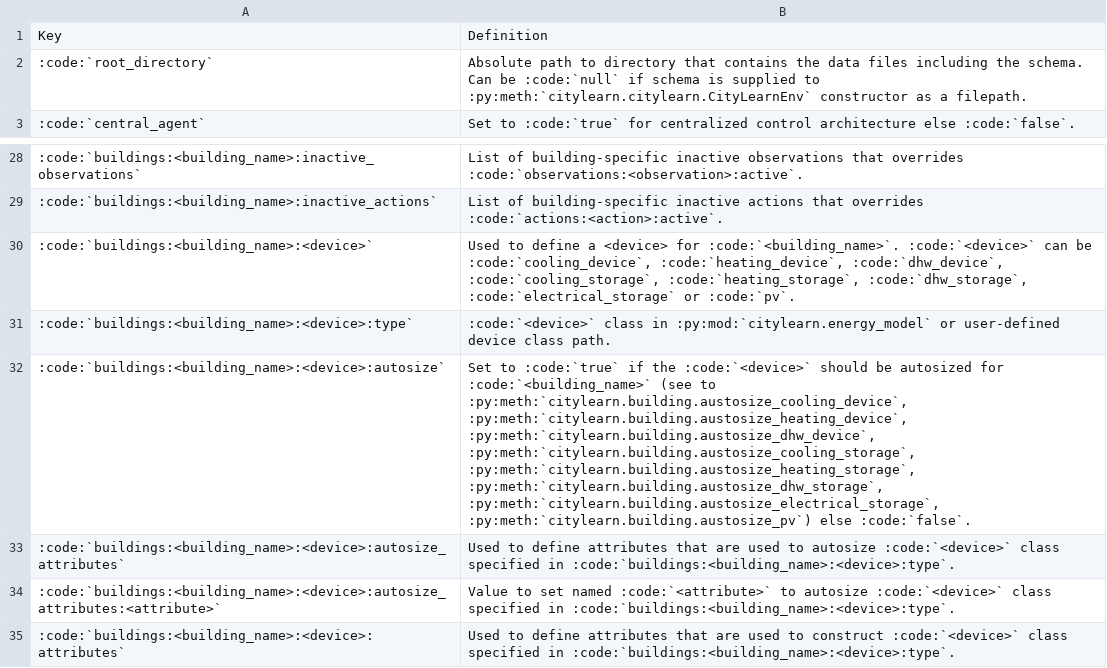
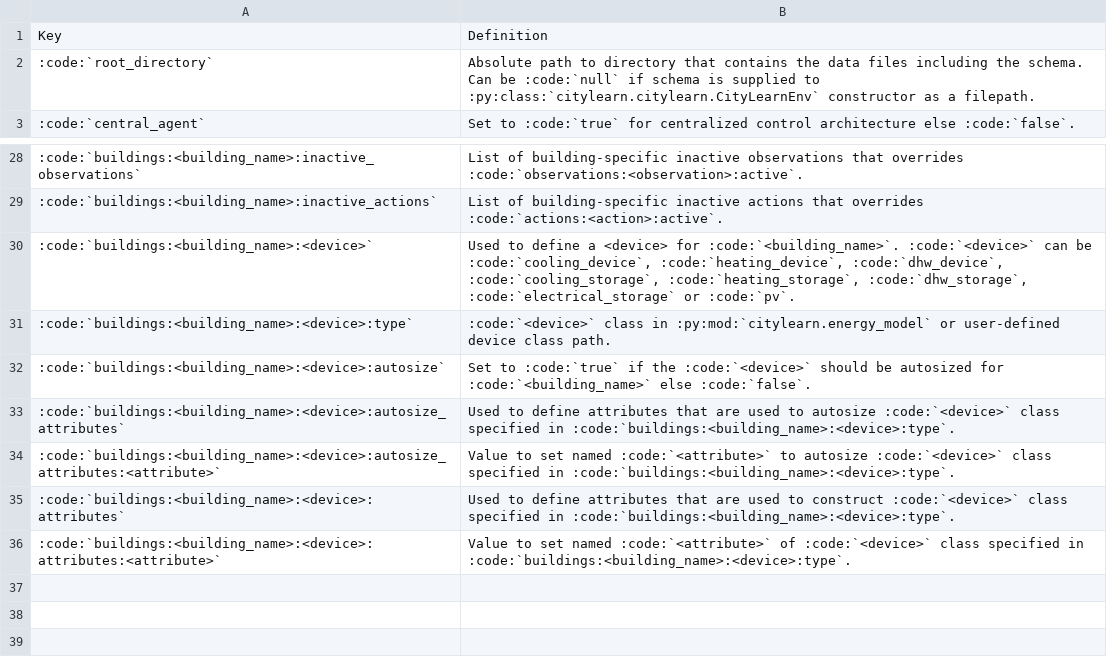
Before and after one commit to AmalNamm/Constrained-EVlearn, a CSV file: assets/tables/citylearn_schema_definition.csv, drawn as a sheet; only a part is shown, gaps mark what is left out; the shorter side is filled out with more unchanged rows; the diff names each change by its address in the sheet, - before the commit and + after, or states it on an @@ line.

```diff
--- a/assets/tables/citylearn_schema_definition.csv
+++ b/assets/tables/citylearn_schema_definition.csv
-B2: …supplied to :py:meth:`citylearn.citylearn.CityLearnEnv` constructor as…
+B2: …supplied to :py:class:`citylearn.citylearn.CityLearnEnv` constructor as…
-B32: …for :code:`<building_name>` (see to :py:meth:`citylearn.building.austosize_cooling_device`, :py:meth:`citylearn.building.austosize_heating_device`, :py:meth:`citylearn.building.austosize_dhw_device`, :py:meth:`citylearn.building.austosize_cooling_storage`, :py:meth:`citylearn.building.austosize_heating_storage`, :py:meth:`citylearn.building.austosize_dhw_storage`, :py:meth:`citylearn.building.austosize_electrical_storage`, :py:meth:`citylearn.building.austosize_pv`) else :code:`false`.
+B32: …for :code:`<building_name>` else :code:`false`.
```
Also changed, not shown: 3 other files.
